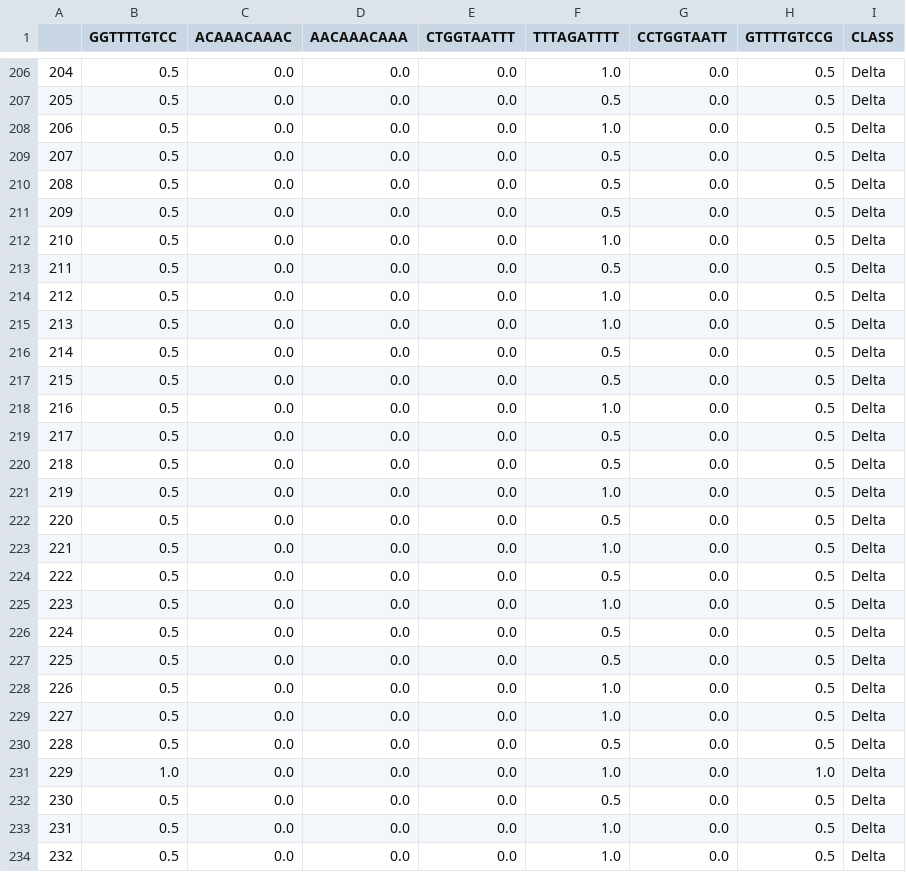
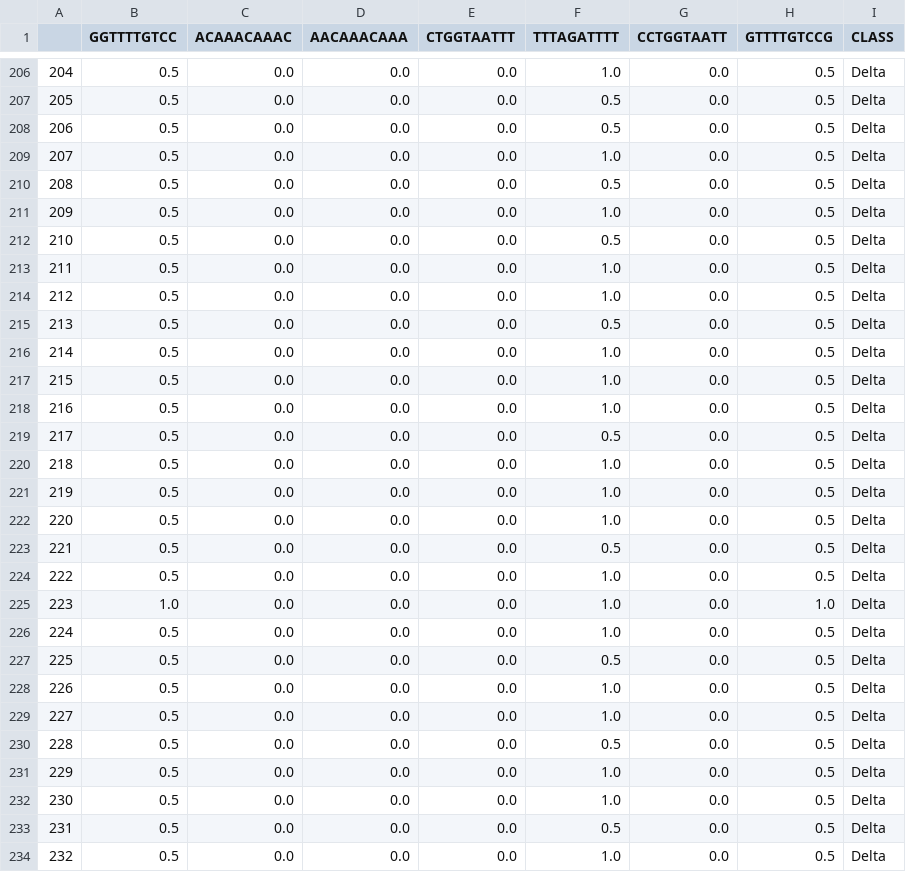
Before and after one commit to omatheuspimenta/GRAMEP, a CSV file: data/output/classify/results/dataframe.csv, drawn as a sheet; only a part is shown, gaps mark what is left out; the diff covers the shown part only.

```diff
--- a/data/output/classify/results/dataframe.csv
+++ b/data/output/classify/results/dataframe.csv
@@ -207,21 +207,21 @@
 205,0.5,0.0,0.0,0.0,0.5,0.0,0.5,Delta
-206,0.5,0.0,0.0,0.0,1.0,0.0,0.5,Delta
-207,0.5,0.0,0.0,0.0,0.5,0.0,0.5,Delta
+206,0.5,0.0,0.0,0.0,0.5,0.0,0.5,Delta
+207,0.5,0.0,0.0,0.0,1.0,0.0,0.5,Delta
 208,0.5,0.0,0.0,0.0,0.5,0.0,0.5,Delta
-209,0.5,0.0,0.0,0.0,0.5,0.0,0.5,Delta
-210,0.5,0.0,0.0,0.0,1.0,0.0,0.5,Delta
-211,0.5,0.0,0.0,0.0,0.5,0.0,0.5,Delta
+209,0.5,0.0,0.0,0.0,1.0,0.0,0.5,Delta
+210,0.5,0.0,0.0,0.0,0.5,0.0,0.5,Delta
+211,0.5,0.0,0.0,0.0,1.0,0.0,0.5,Delta
 212,0.5,0.0,0.0,0.0,1.0,0.0,0.5,Delta
-213,0.5,0.0,0.0,0.0,1.0,0.0,0.5,Delta
-214,0.5,0.0,0.0,0.0,0.5,0.0,0.5,Delta
-215,0.5,0.0,0.0,0.0,0.5,0.0,0.5,Delta
+213,0.5,0.0,0.0,0.0,0.5,0.0,0.5,Delta
+214,0.5,0.0,0.0,0.0,1.0,0.0,0.5,Delta
+215,0.5,0.0,0.0,0.0,1.0,0.0,0.5,Delta
 216,0.5,0.0,0.0,0.0,1.0,0.0,0.5,Delta
 217,0.5,0.0,0.0,0.0,0.5,0.0,0.5,Delta
-218,0.5,0.0,0.0,0.0,0.5,0.0,0.5,Delta
+218,0.5,0.0,0.0,0.0,1.0,0.0,0.5,Delta
 219,0.5,0.0,0.0,0.0,1.0,0.0,0.5,Delta
-220,0.5,0.0,0.0,0.0,0.5,0.0,0.5,Delta
-221,0.5,0.0,0.0,0.0,1.0,0.0,0.5,Delta
-222,0.5,0.0,0.0,0.0,0.5,0.0,0.5,Delta
-223,0.5,0.0,0.0,0.0,1.0,0.0,0.5,Delta
-224,0.5,0.0,0.0,0.0,0.5,0.0,0.5,Delta
+220,0.5,0.0,0.0,0.0,1.0,0.0,0.5,Delta
+221,0.5,0.0,0.0,0.0,0.5,0.0,0.5,Delta
+222,0.5,0.0,0.0,0.0,1.0,0.0,0.5,Delta
+223,1.0,0.0,0.0,0.0,1.0,0.0,1.0,Delta
+224,0.5,0.0,0.0,0.0,1.0,0.0,0.5,Delta
 225,0.5,0.0,0.0,0.0,0.5,0.0,0.5,Delta
@@ -230,5 +230,5 @@
 228,0.5,0.0,0.0,0.0,0.5,0.0,0.5,Delta
-229,1.0,0.0,0.0,0.0,1.0,0.0,1.0,Delta
-230,0.5,0.0,0.0,0.0,0.5,0.0,0.5,Delta
-231,0.5,0.0,0.0,0.0,1.0,0.0,0.5,Delta
+229,0.5,0.0,0.0,0.0,1.0,0.0,0.5,Delta
+230,0.5,0.0,0.0,0.0,1.0,0.0,0.5,Delta
+231,0.5,0.0,0.0,0.0,0.5,0.0,0.5,Delta
 232,0.5,0.0,0.0,0.0,1.0,0.0,0.5,Delta
```
Also changed, not shown: 59 edited cells elsewhere in this file, data/output/mutations/Alpha/Alpha_FreqExclusiveKmers.csv, data/output/mutations/Alpha/Alpha_report.csv, 30 other files.
